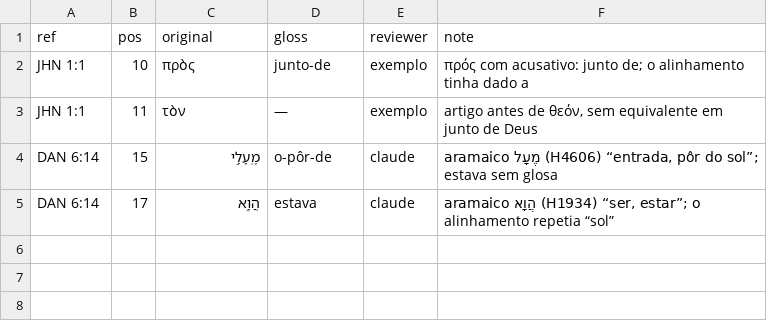
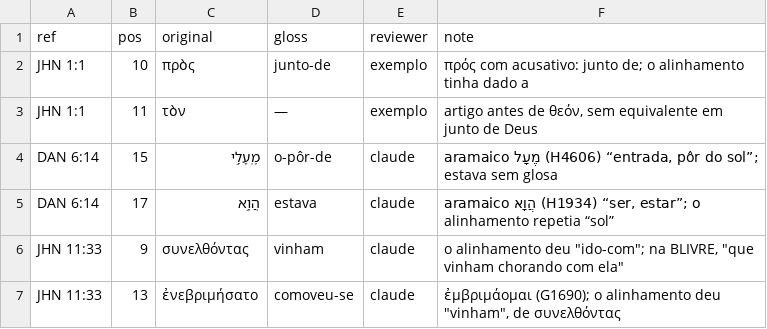
Before and after one commit to josafams/biblia-interlinear, a TSV file: data/corrections/glosses.tsv, drawn as a sheet.

```diff
--- a/data/corrections/glosses.tsv
+++ b/data/corrections/glosses.tsv
@@ -5 +5,3 @@ DAN 6:14	15	מֶֽעָלֵ֣י	o-pôr-de	claude	aramaico מֶעָל (H4606) “e
 DAN 6:14	17	הֲוָ֥א	estava	claude	aramaico הֲוָא (H1934) “ser, estar”; o alinhamento repetia “sol”
+JHN 11:33	9	συνελθόντας	vinham	claude	o alinhamento deu "ido-com"; na BLIVRE, "que vinham chorando com ela"
+JHN 11:33	13	ἐνεβριμήσατο	comoveu-se	claude	ἐμβριμάομαι (G1690); o alinhamento deu "vinham", de συνελθόντας
```
Also changed, not shown: 3 other files.
